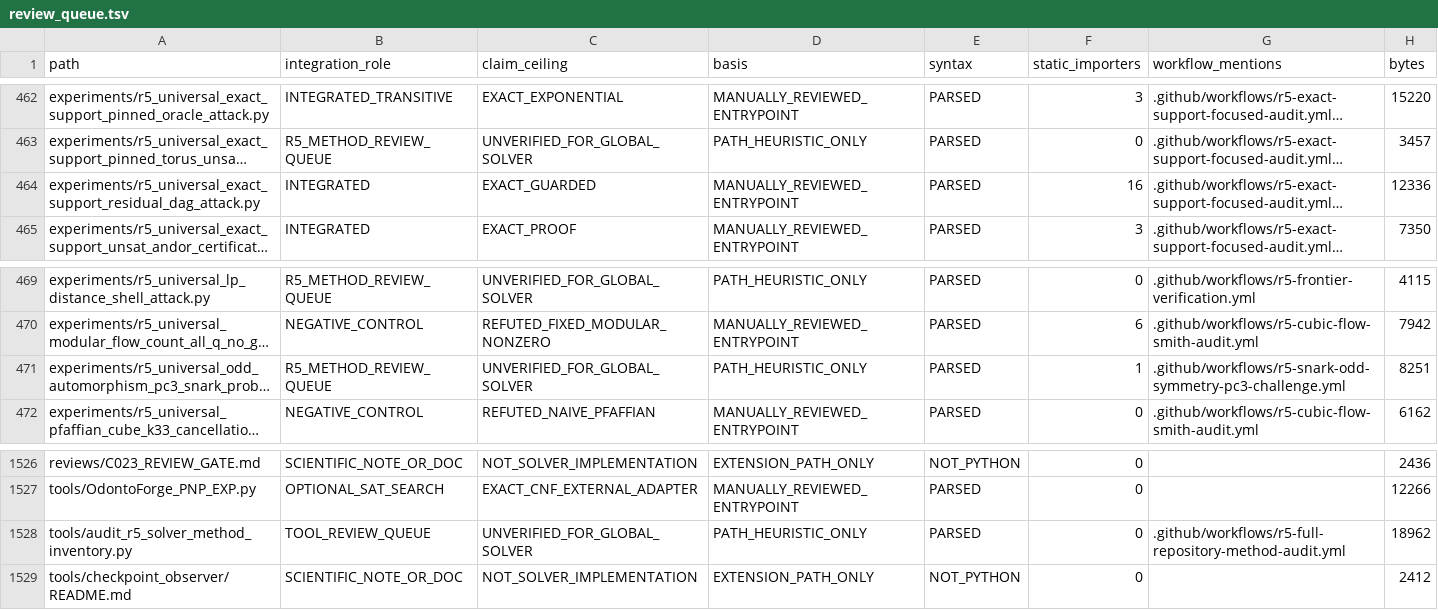
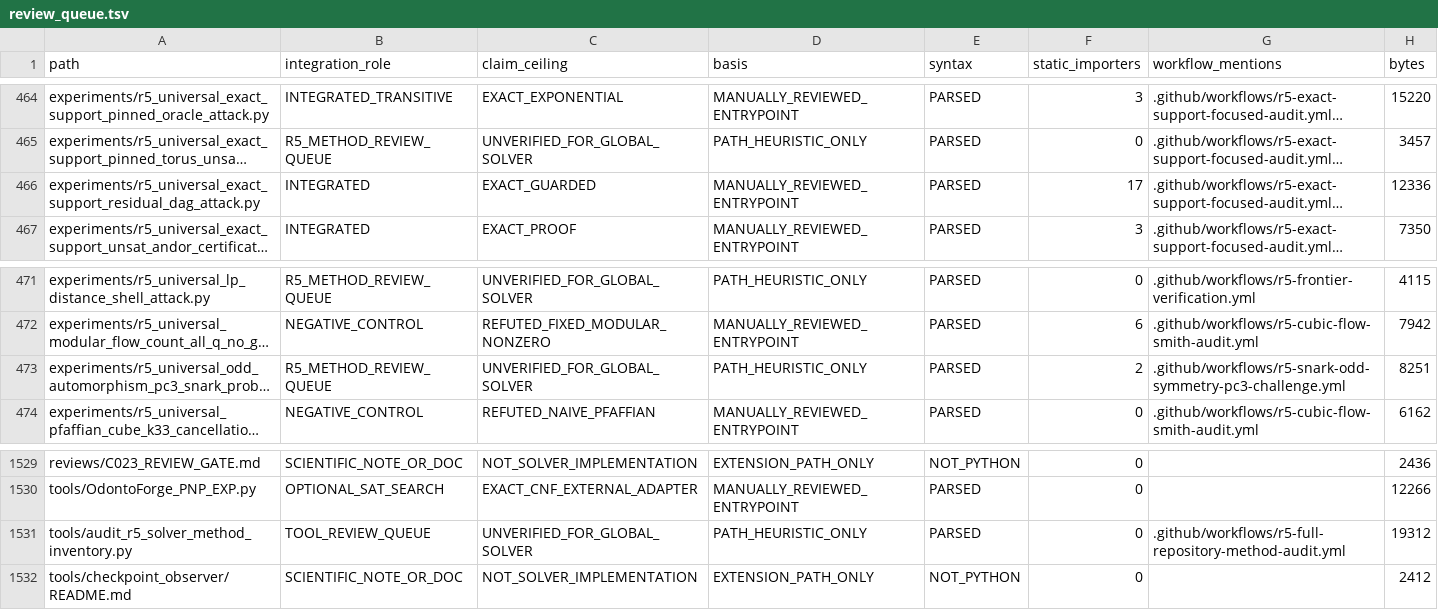
Before and after one commit to Hawkar-usls/Janus-Fundamentum, a TSV file: audits/r5_repository_inventory/review_queue.tsv, drawn as a sheet; only a part is shown, gaps mark what is left out; long unchanged cells end in …; addresses are those after the commit; the diff covers the shown part only; the diff names each change by its address in the sheet, - before the commit and + after, or states it on an @@ line.

```diff
--- a/audits/r5_repository_inventory/review_queue.tsv
+++ b/audits/r5_repository_inventory/review_queue.tsv
-F466 (static_importers): 16
+F466 (static_importers): 17
-F473 (static_importers): 1
+F473 (static_importers): 2
-H1531 (bytes): 18962
+H1531 (bytes): 19312
```
Also changed, not shown: 3 added rows and 9 edited cells elsewhere in this file, 2 other files.
